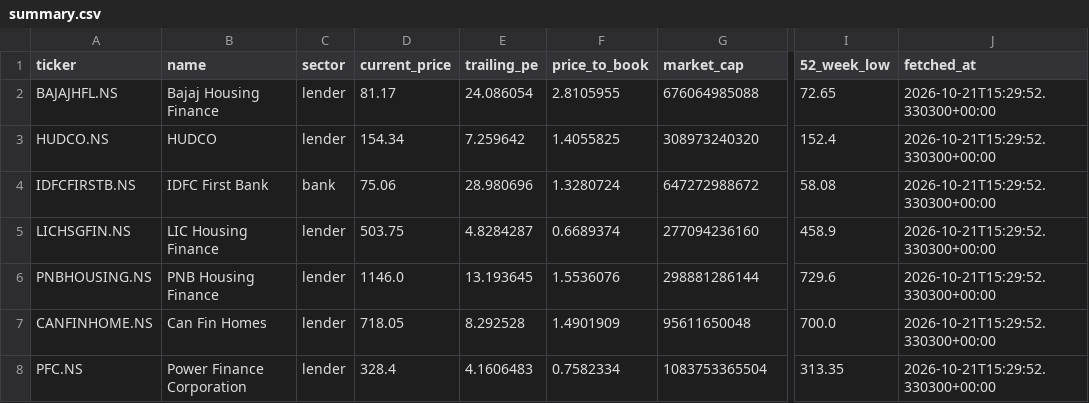
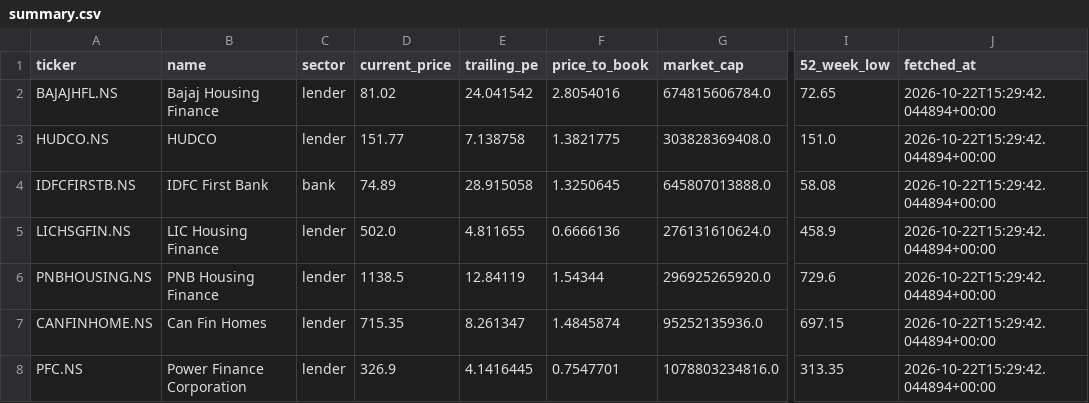
Before and after one commit to Vaasudev05/Equity-Research, a CSV file: data/summary.csv, drawn as a sheet; only a part is shown, gaps mark what is left out; the diff covers the shown part only; the diff names each change by its address in the sheet, - before the commit and + after, or states it on an @@ line.

```diff
--- a/data/summary.csv
+++ b/data/summary.csv
-D2 (current_price): 81.17
+D2 (current_price): 81.02
-E2 (trailing_pe): 24.086054
+E2 (trailing_pe): 24.041542
-F2 (price_to_book): 2.8105955
+F2 (price_to_book): 2.8054016
-G2 (market_cap): 676064985088
+G2 (market_cap): 674815606784.0
-J2:J8 (fetched_at): 2026-10-21T15:29:52.330300+00:00
+J2:J8 (fetched_at): 2026-10-22T15:29:42.044894+00:00
-D3 (current_price): 154.34
+D3 (current_price): 151.77
-E3 (trailing_pe): 7.259642
+E3 (trailing_pe): 7.138758
-F3 (price_to_book): 1.4055825
+F3 (price_to_book): 1.3821775
-G3 (market_cap): 308973240320
+G3 (market_cap): 303828369408.0
-I3 (52_week_low): 152.4
+I3 (52_week_low): 151.0
-D4 (current_price): 75.06
+D4 (current_price): 74.89
-E4 (trailing_pe): 28.980696
+E4 (trailing_pe): 28.915058
-F4 (price_to_book): 1.3280724
+F4 (price_to_book): 1.3250645
-G4 (market_cap): 647272988672
+G4 (market_cap): 645807013888.0
-D5 (current_price): 503.75
+D5 (current_price): 502.0
-E5 (trailing_pe): 4.8284287
+E5 (trailing_pe): 4.811655
-F5 (price_to_book): 0.6689374
+F5 (price_to_book): 0.6666136
-G5 (market_cap): 277094236160
+G5 (market_cap): 276131610624.0
-D6 (current_price): 1146.0
+D6 (current_price): 1138.5
-E6 (trailing_pe): 13.193645
+E6 (trailing_pe): 12.84119
-F6 (price_to_book): 1.5536076
+F6 (price_to_book): 1.54344
-G6 (market_cap): 298881286144
+G6 (market_cap): 296925265920.0
-D7 (current_price): 718.05
+D7 (current_price): 715.35
-E7 (trailing_pe): 8.292528
+E7 (trailing_pe): 8.261347
-F7 (price_to_book): 1.4901909
+F7 (price_to_book): 1.4845874
-G7 (market_cap): 95611650048
+G7 (market_cap): 95252135936.0
-I7 (52_week_low): 700.0
+I7 (52_week_low): 697.15
-D8 (current_price): 328.4
+D8 (current_price): 326.9
-E8 (trailing_pe): 4.1606483
+E8 (trailing_pe): 4.1416445
-F8 (price_to_book): 0.7582334
+F8 (price_to_book): 0.7547701
-G8 (market_cap): 1083753365504
+G8 (market_cap): 1078803234816.0
```
Also changed, not shown: 57 edited cells elsewhere in this file, 18 other files.
